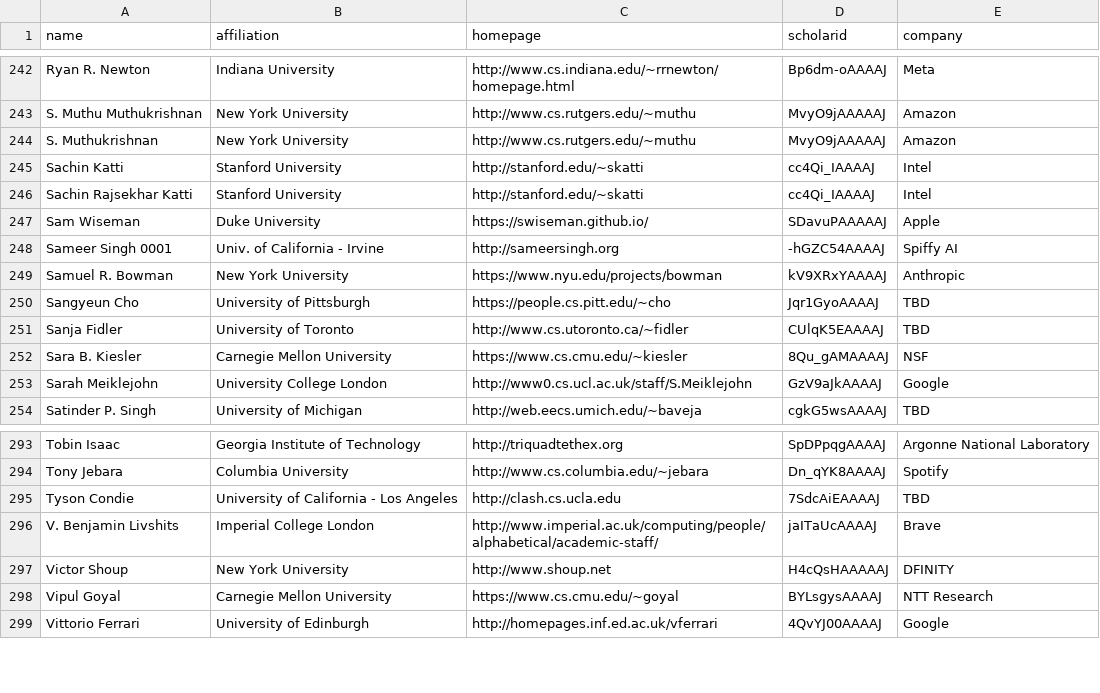
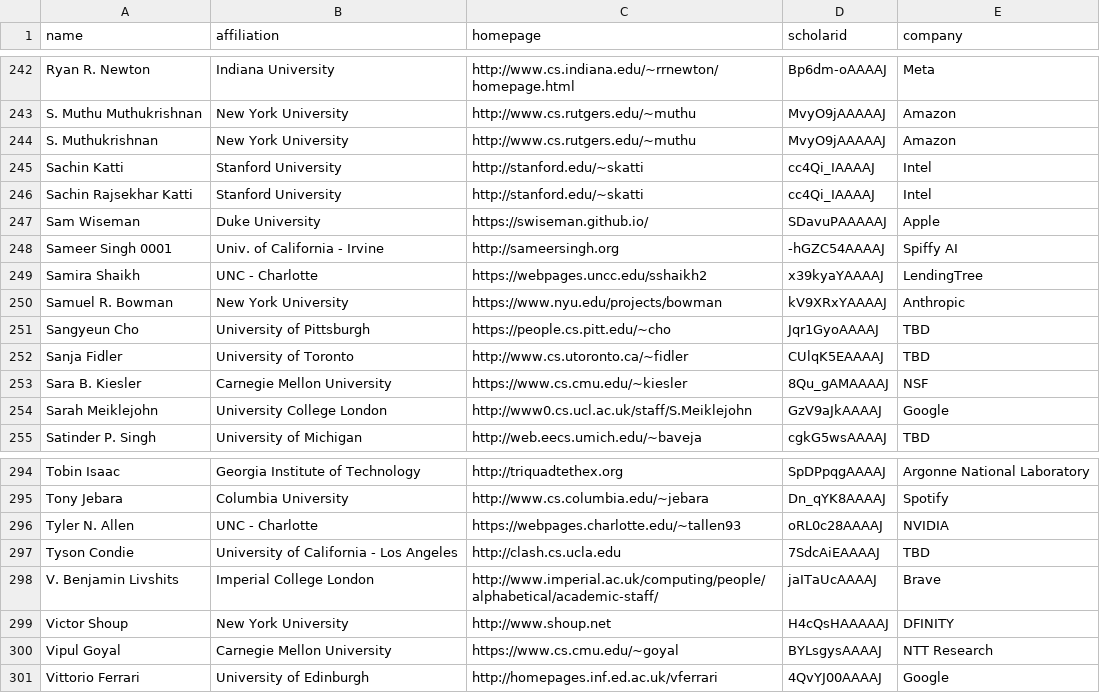
Before and after one commit to yuli-yl/CSrankings, a CSV file: old/industry.csv, drawn as a sheet; only a part is shown, gaps mark what is left out.

Commit message:
Updated UNC Charlotte faculty
Moved Samira Sheikh and Tyler Allen to industry.  Added Domenico Cotroneo (he is coming in October), Guanchu Wang,  Hieu Le,  Jinzhen Wang, and Stephanie Schuckers.

```diff
--- a/old/industry.csv
+++ b/old/industry.csv
@@ -248,2 +248,3 @@ Sam Wiseman,Duke University,https://swiseman.github.io/,SDavuPAAAAAJ, Apple
 Sameer Singh 0001,Univ. of California - Irvine,http://sameersingh.org,-hGZC54AAAAJ,Spiffy AI
+Samira Shaikh,UNC - Charlotte,https://webpages.uncc.edu/sshaikh2,x39kyaYAAAAJ,LendingTree
 Samuel R. Bowman,New York University,https://www.nyu.edu/projects/bowman,kV9XRxYAAAAJ,Anthropic
@@ -294,2 +295,3 @@ Tobin Isaac,Georgia Institute of Technology,http://triquadtethex.org,SpDPpqgAAAA
 Tony Jebara,Columbia University,http://www.cs.columbia.edu/~jebara,Dn_qYK8AAAAJ,Spotify
+Tyler N. Allen,UNC - Charlotte,https://webpages.charlotte.edu/~tallen93,oRL0c28AAAAJ,NVIDIA
 Tyson Condie,University of California - Los Angeles,http://clash.cs.ucla.edu,7SdcAiEAAAAJ,TBD
```
Also changed, not shown: csrankings-d.csv, csrankings-g.csv, 4 other files.
